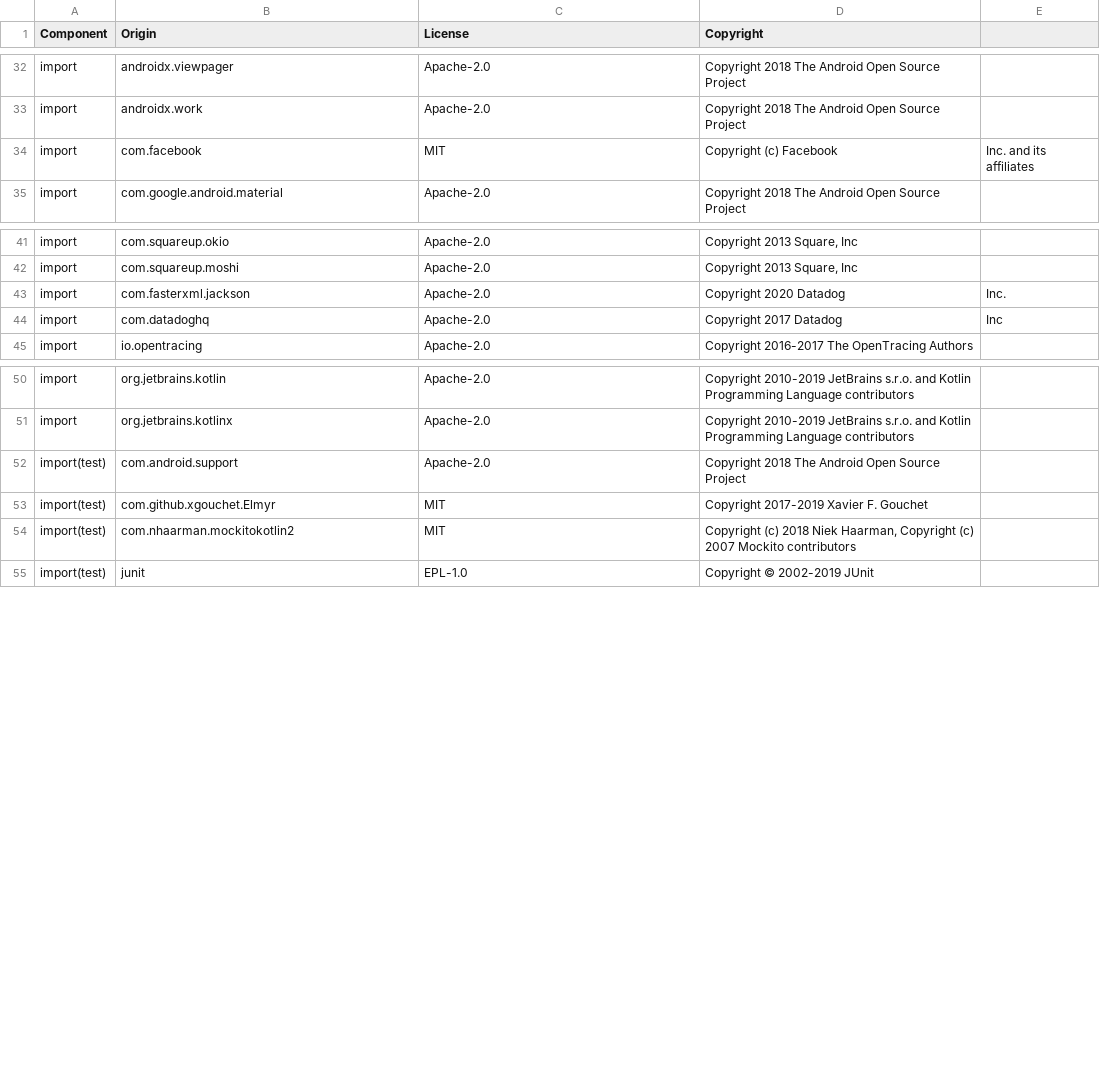
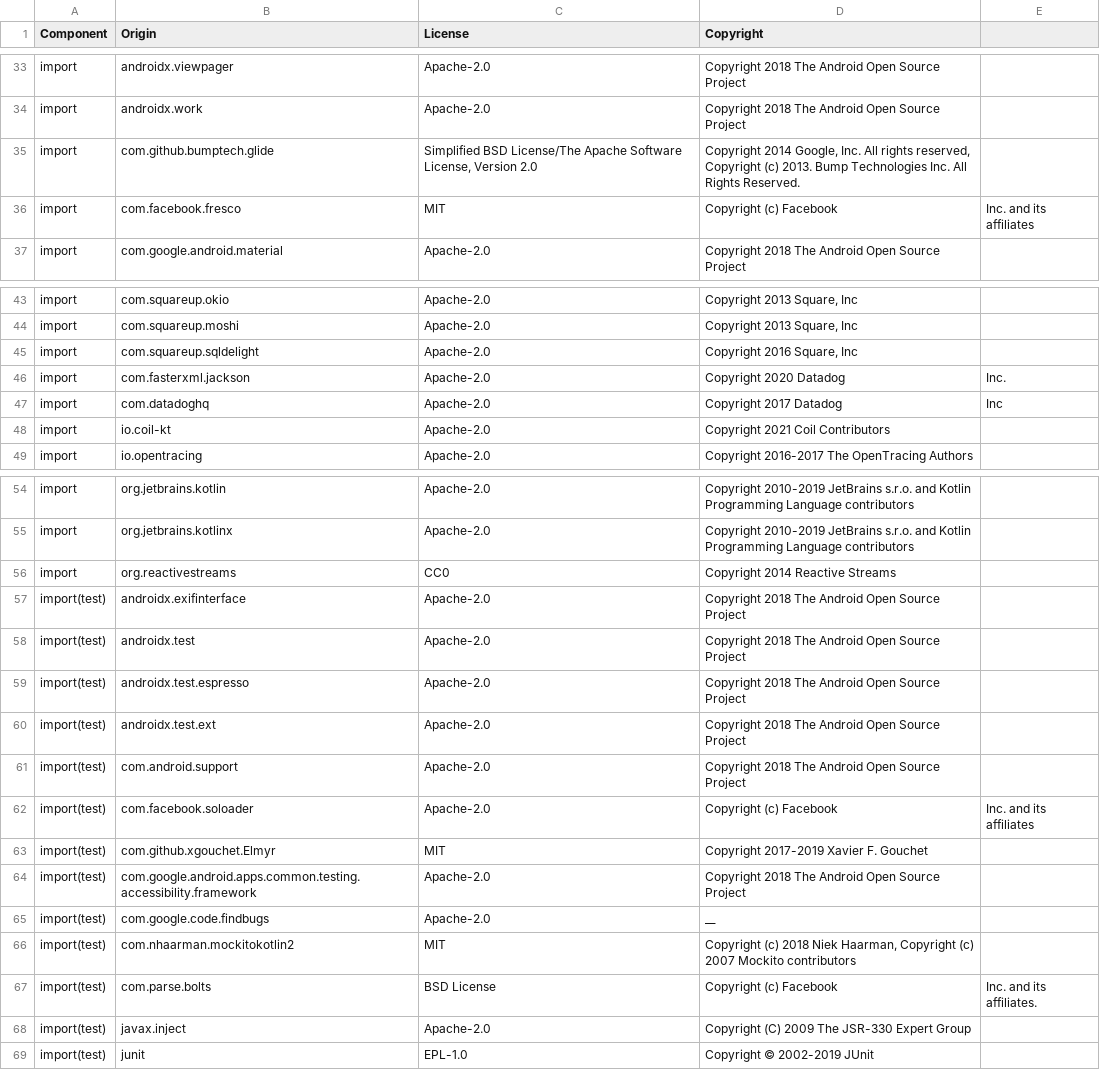
Before and after one commit to DataDog/dd-sdk-android, a CSV file: LICENSE-3rdparty.csv, drawn as a sheet; only a part is shown, gaps mark what is left out; the diff covers the shown part only.

Commit message:
RUMM-1661: Check licenses and api surfaces for all lib modules

```diff
--- a/LICENSE-3rdparty.csv
+++ b/LICENSE-3rdparty.csv
@@ -33,3 +34,4 @@ import,androidx.viewpager,Apache-2.0,Copyright 2018 The Android Open Source Proj
 import,androidx.work,Apache-2.0,Copyright 2018 The Android Open Source Project
-import,com.facebook,MIT,Copyright (c) Facebook, Inc. and its affiliates
+import,com.github.bumptech.glide,"Simplified BSD License/The Apache Software License, Version 2.0","Copyright 2014 Google, Inc. All rights reserved, Copyright (c) 2013. Bump Technologies Inc. All Rights Reserved."
+import,com.facebook.fresco,MIT,Copyright (c) Facebook, Inc. and its affiliates
 import,com.google.android.material,Apache-2.0,Copyright 2018 The Android Open Source Project
@@ -42,4 +44,6 @@ import,com.squareup.okio,Apache-2.0,"Copyright 2013 Square, Inc"
 import,com.squareup.moshi,Apache-2.0,"Copyright 2013 Square, Inc"
+import,com.squareup.sqldelight,Apache-2.0,"Copyright 2016 Square, Inc"
 import,com.fasterxml.jackson,Apache-2.0,Copyright 2020 Datadog, Inc.
 import,com.datadoghq,Apache-2.0,Copyright 2017 Datadog, Inc
+import,io.coil-kt,Apache-2.0,Copyright 2021 Coil Contributors
 import,io.opentracing,Apache-2.0,Copyright 2016-2017 The OpenTracing Authors
@@ -51,5 +55,15 @@ import,org.jetbrains.kotlin,Apache-2.0,Copyright 2010-2019 JetBrains s.r.o. and
 import,org.jetbrains.kotlinx,Apache-2.0,Copyright 2010-2019 JetBrains s.r.o. and Kotlin Programming Language contributors
+import,org.reactivestreams,"CC0",Copyright 2014 Reactive Streams
+import(test),androidx.exifinterface,Apache-2.0,Copyright 2018 The Android Open Source Project
+import(test),androidx.test,Apache-2.0,Copyright 2018 The Android Open Source Project
+import(test),androidx.test.espresso,Apache-2.0,Copyright 2018 The Android Open Source Project
+import(test),androidx.test.ext,Apache-2.0,Copyright 2018 The Android Open Source Project
 import(test),com.android.support,Apache-2.0,Copyright 2018 The Android Open Source Project
+import(test),com.facebook.soloader,Apache-2.0,Copyright (c) Facebook, Inc. and its affiliates
 import(test),com.github.xgouchet.Elmyr,MIT,Copyright 2017-2019 Xavier F. Gouchet
+import(test),com.google.android.apps.common.testing.accessibility.framework,Apache-2.0,Copyright 2018 The Android Open Source Project
+import(test),com.google.code.findbugs,Apache-2.0,__
 import(test),com.nhaarman.mockitokotlin2,MIT,"Copyright (c) 2018 Niek Haarman, Copyright (c) 2007 Mockito contributors"
+import(test),com.parse.bolts,"BSD License",Copyright (c) Facebook, Inc. and its affiliates.
+import(test),javax.inject,Apache-2.0,Copyright (C) 2009 The JSR-330 Expert Group
 import(test),junit,EPL-1.0,Copyright © 2002-2019 JUnit
```
Also changed, not shown: 2 added rows elsewhere in this file, 2 other files.
